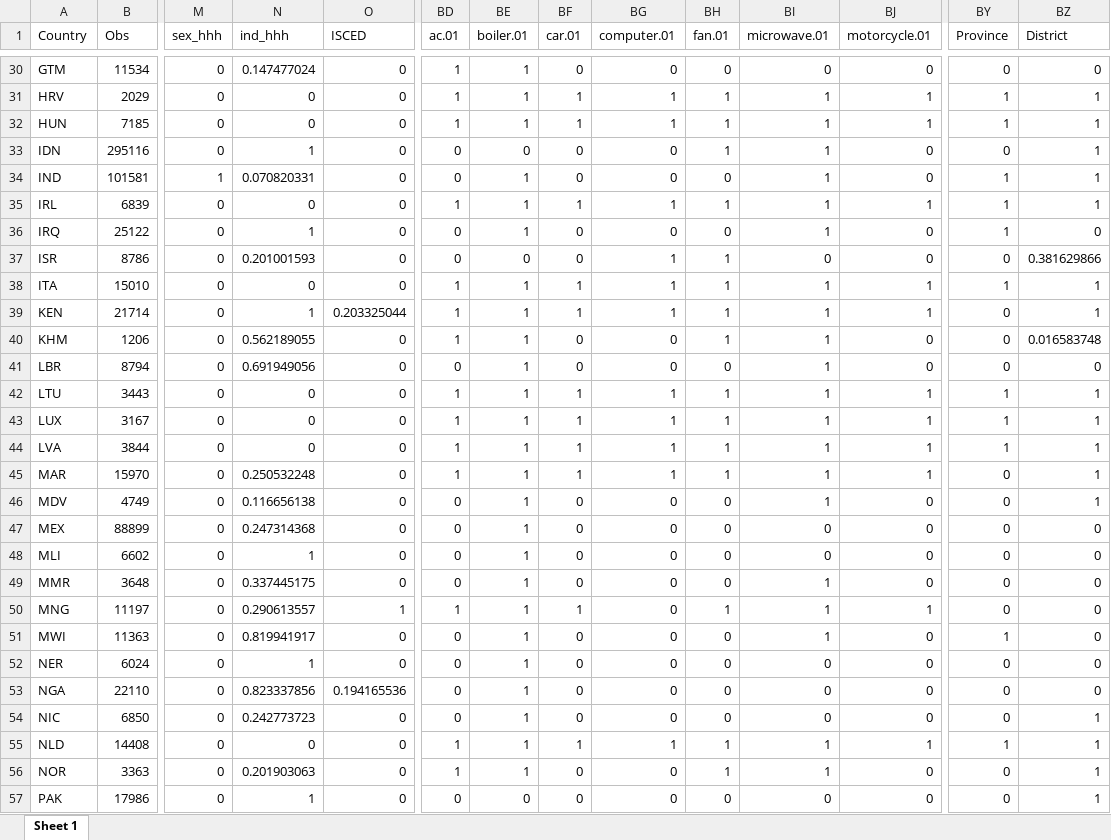
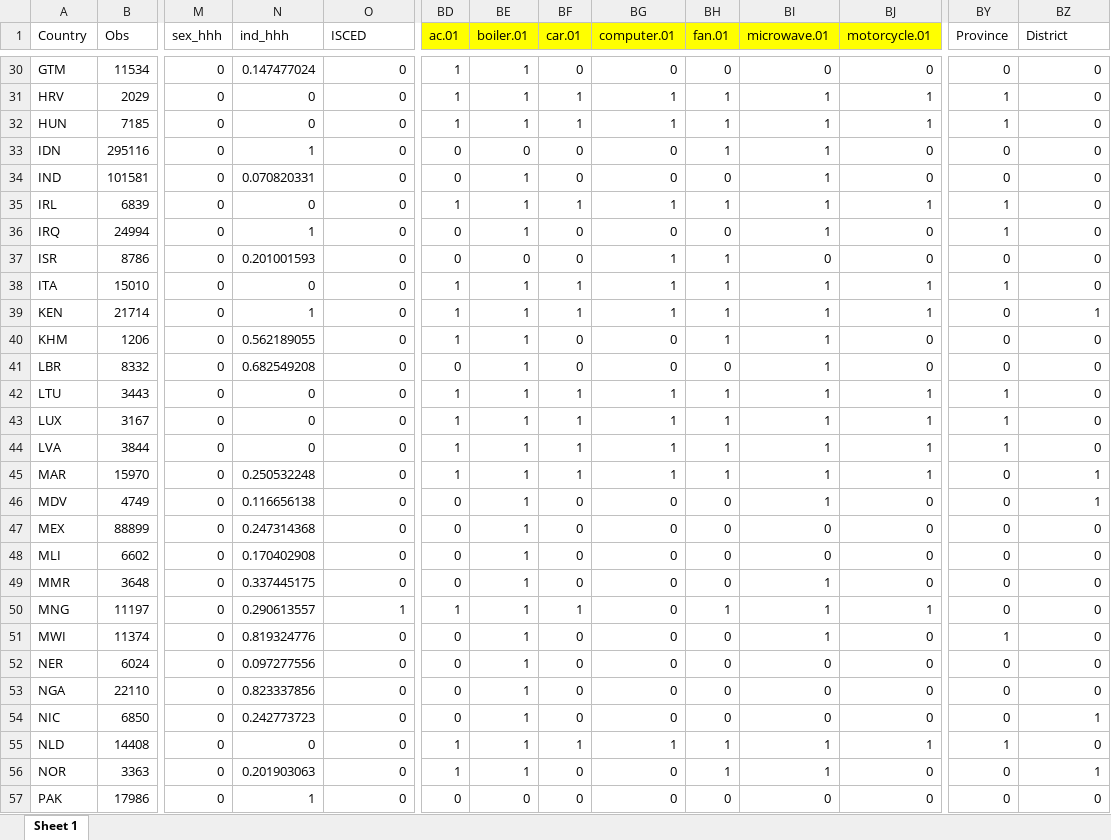
Before and after one commit to lmissbach/Carbon-Intensity-2023, an Excel workbook: 0_Data/9_Supplementary Information/NAs_final_dataset.xlsx, sheet Sheet 1, drawn as a sheet; only a part is shown, gaps mark what is left out; values as stored, in another font and other column widths than the file's, no borders; conditional formats not drawn; the diff covers the shown part only; the diff names each change by its address in the sheet, - before the commit and + after, or states it on an @@ line.

```diff
--- a/0_Data/9_Supplementary Information/NAs_final_dataset.xlsx (sheet Sheet 1)
+++ b/0_Data/9_Supplementary Information/NAs_final_dataset.xlsx (sheet Sheet 1)
-BD1:BJ1 fill: none
+BD1:BJ1 fill: #FFFF00
-BZ31:BZ35 (District): 1
+BZ31:BZ35 (District): 0
-M34 (sex_hhh): 1
+M34 (sex_hhh): 0
-BY34 (Province): 1
+BY34 (Province): 0
-B36 (Obs): 25122
+B36 (Obs): 24994
-BZ37 (District): 0.381629866
+BZ37 (District): 0
-BZ38 (District): 1
+BZ38 (District): 0
-O39 (ISCED): 0.203325044
+O39 (ISCED): 0
-BZ40 (District): 0.016583748
+BZ40 (District): 0
-B41 (Obs): 8794
+B41 (Obs): 8332
-N41 (ind_hhh): 0.691949056
+N41 (ind_hhh): 0.682549208
-BZ42:BZ44 (District): 1
+BZ42:BZ44 (District): 0
-N48 (ind_hhh): 1
+N48 (ind_hhh): 0.170402908
-B51 (Obs): 11363
+B51 (Obs): 11374
-N51 (ind_hhh): 0.819941917
+N51 (ind_hhh): 0.819324776
-N52 (ind_hhh): 1
+N52 (ind_hhh): 0.097277556
-O53 (ISCED): 0.194165536
+O53 (ISCED): 0
-BZ55 (District): 1
+BZ55 (District): 0
-BZ57 (District): 1
+BZ57 (District): 0
```
Also changed, not shown: 44 edited cells and cell formats elsewhere in this sheet, 0_Data/9_Supplementary Information/Education.Codes.All_mapped.xlsx, 0_Data/9_Supplementary Information/NAs_over_Observations_0.xlsx, 3 other files.
